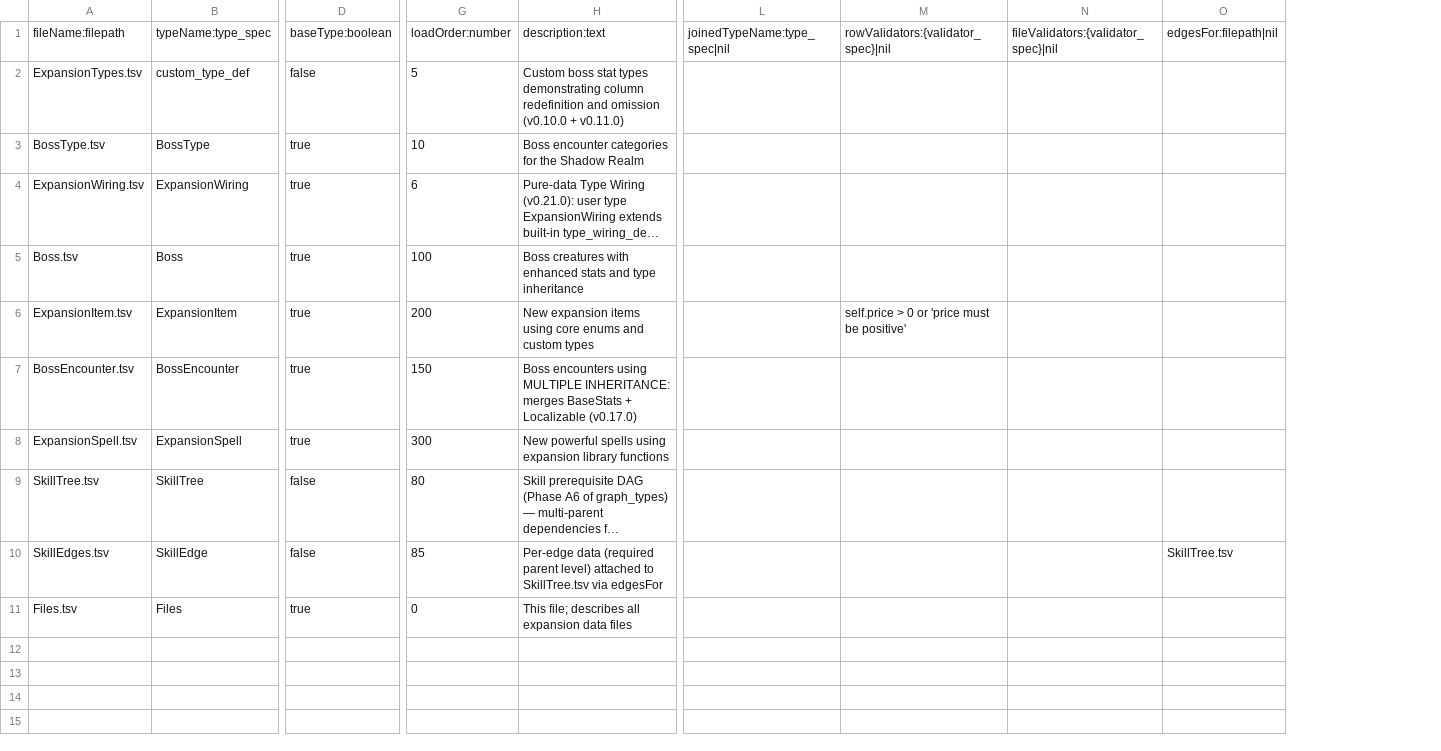
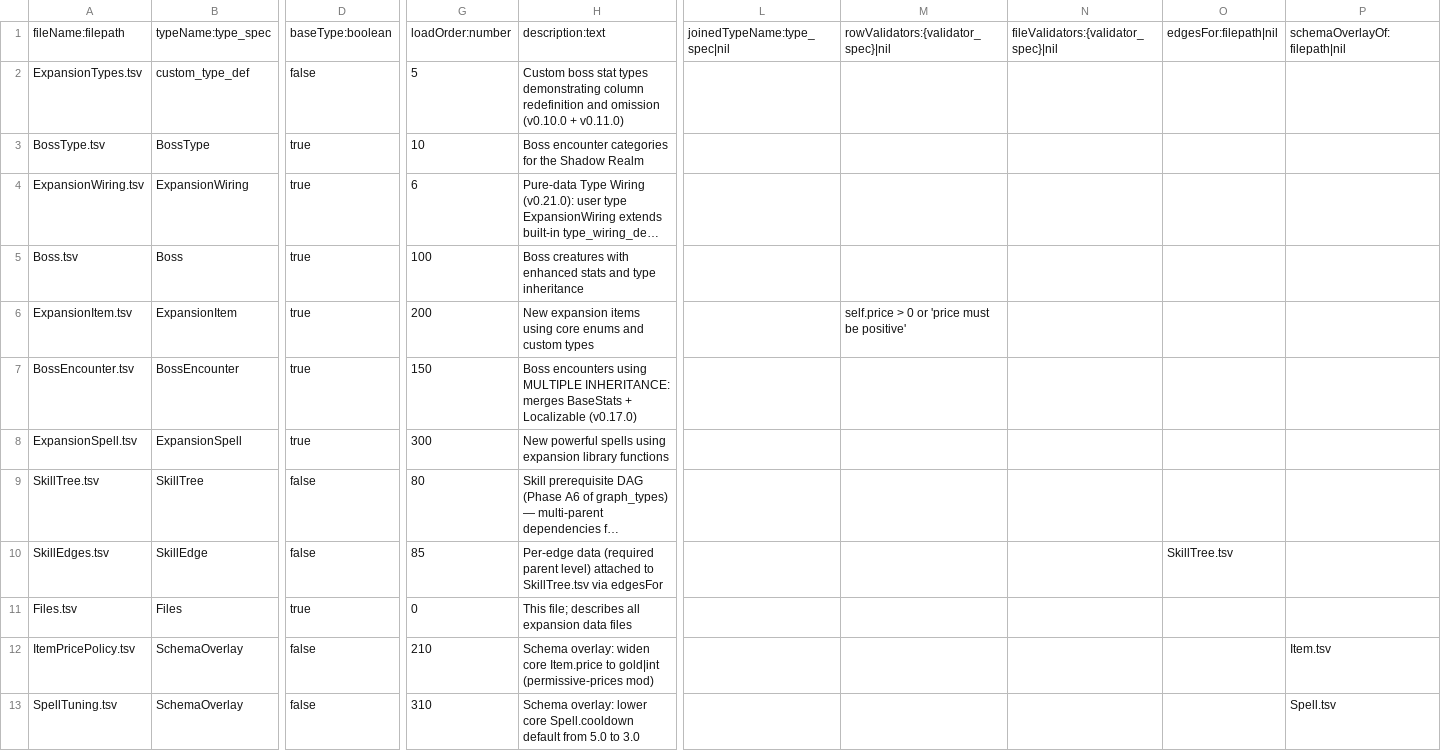
Before and after one commit to skunkiferous/TabuLua, a TSV file: tutorial/expansion/Files.tsv, drawn as a sheet; only a part is shown, gaps mark what is left out; long unchanged cells end in …; rows hold the shown columns only; the diff names each change by its address in the sheet, - before the commit and + after, or states it on an @@ line.

```diff
--- a/tutorial/expansion/Files.tsv
+++ b/tutorial/expansion/Files.tsv
+column P, row 1: schemaOverlayOf:filepath|nil
+row 12: ItemPricePolicy.tsv | SchemaOverlay | false | 210 | Schema overlay: widen core Item.price to gold|int (permissive-prices mod) |  |  |  |  | Item.tsv
+row 13: SpellTuning.tsv | SchemaOverlay | false | 310 | Schema overlay: lower core Spell.cooldown default from 5.0 to 3.0 |  |  |  |  | Spell.tsv
```
Also changed, not shown: 10 other files.
